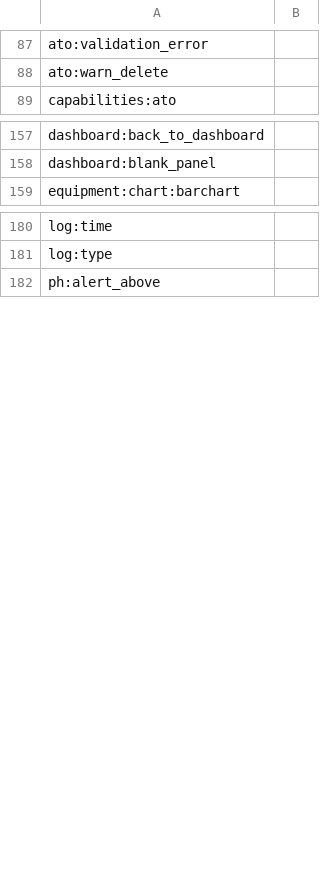
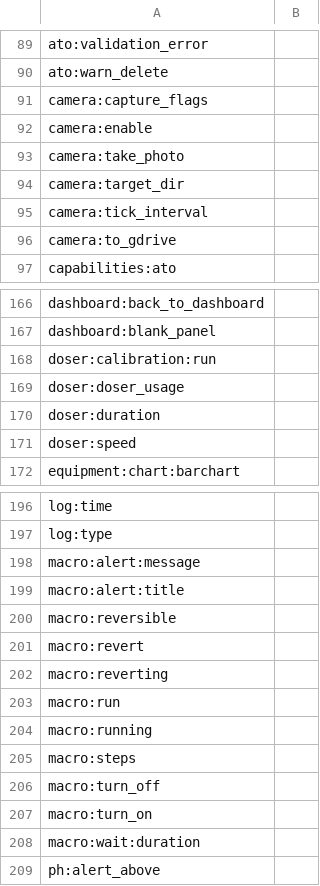
Before and after one commit to reef-pi/reef-pi, a CSV file: front-end/assets/translations/fa.csv, drawn as a sheet; only a part is shown, gaps mark what is left out; the diff covers the shown part only; the diff names each change by its address in the sheet, - before the commit and + after, or states it on an @@ line.

```diff
--- a/front-end/assets/translations/fa.csv
+++ b/front-end/assets/translations/fa.csv
+row 91: camera:capture_flags
+row 92: camera:enable
+row 93: camera:take_photo
+row 94: camera:target_dir
+row 95: camera:tick_interval
+row 96: camera:to_gdrive
+row 168: doser:calibration:run
+row 169: doser:doser_usage
+row 170: doser:duration
+row 171: doser:speed
+row 198: macro:alert:message
+row 199: macro:alert:title
+row 200: macro:reversible
+row 201: macro:revert
+row 202: macro:reverting
+row 203: macro:run
+row 204: macro:running
+row 205: macro:steps
+row 206: macro:turn_off
+row 207: macro:turn_on
+row 208: macro:wait:duration
```
Also changed, not shown: 19 added rows, 6 removed rows, 1 moved row and 1 edited cell elsewhere in this file, front-end/assets/translations/en.csv, front-end/assets/translations/es.csv, 43 other files.
